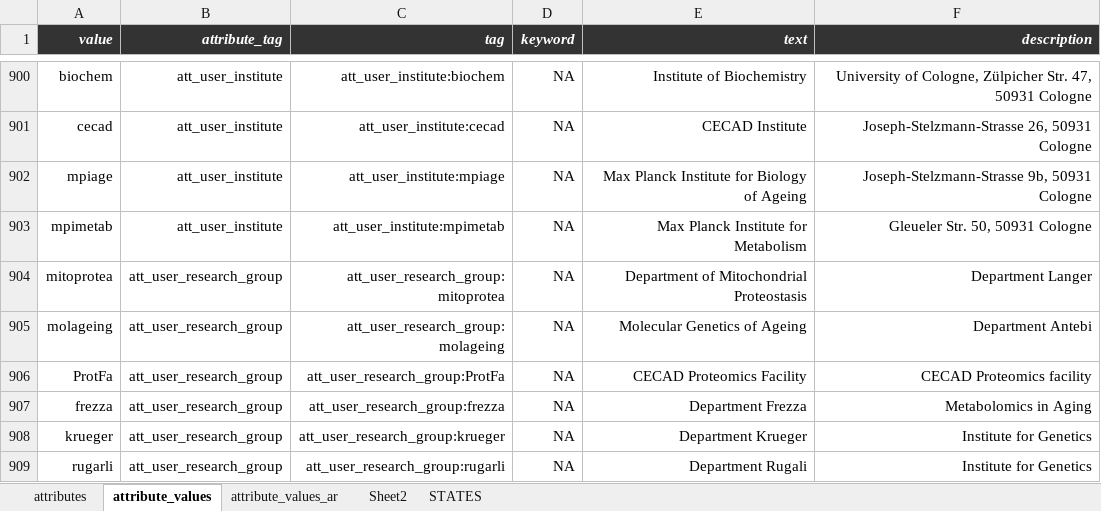
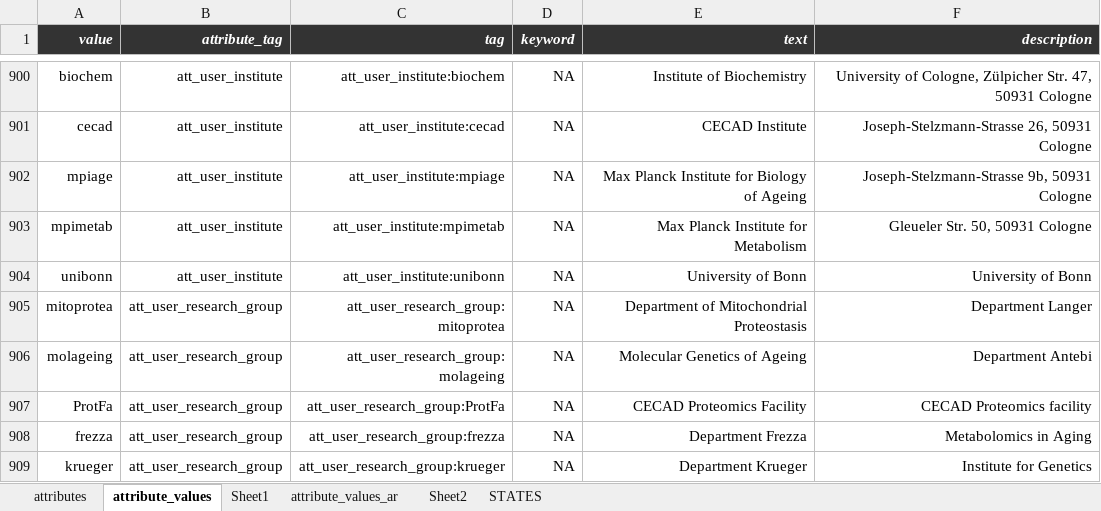
Before and after one commit to hnolCol/mitocube-backend, an Excel workbook: resources/attributes/attributes.xlsx, sheet attribute_values, drawn as a sheet; only a part is shown, gaps mark what is left out; the shorter side is filled out with more unchanged rows; values as stored, in another font and other column widths than the file's, no borders; conditional formats not drawn; the diff covers the shown part only; the diff names each change by its address in the sheet, - before the commit and + after, or states it on an @@ line.

```diff
--- a/resources/attributes/attributes.xlsx (sheet attribute_values)
+++ b/resources/attributes/attributes.xlsx (sheet attribute_values)
+sheet tab: Sheet1
+row 904: unibonn | att_user_institute | att_user_institute:unibonn | NA | University of Bonn | University of Bonn
```
Also changed, not shown: 5 added rows, 3 removed rows and 24 edited cells elsewhere in this sheet, sheet attributes, formulas that keep their value, 1 other file.
